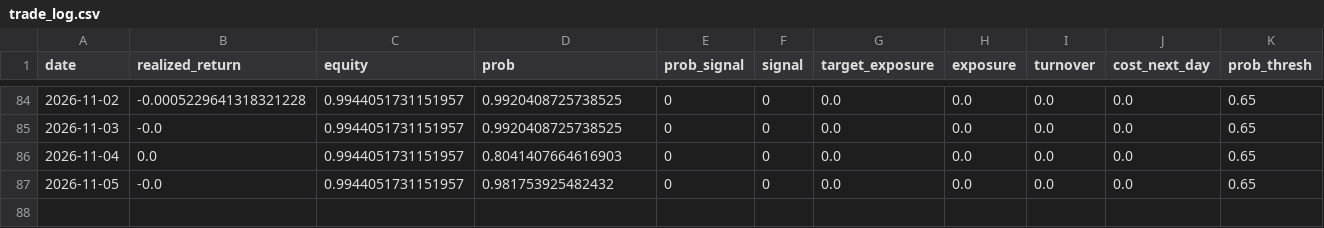
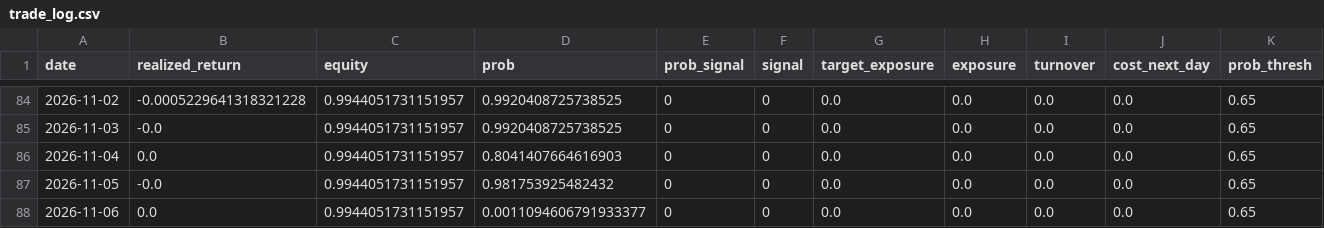
Before and after one commit to axt-22/fx-paper-trader2, a CSV file: docs/data/trade_log.csv, drawn as a sheet; only a part is shown, gaps mark what is left out; rows hold the shown columns only; the diff names each change by its address in the sheet, - before the commit and + after, or states it on an @@ line.

```diff
--- a/docs/data/trade_log.csv
+++ b/docs/data/trade_log.csv
+row 88: 2026-11-06 | 0.0 | 0.9944051731151957 | 0.0011094606791933377 | 0 | 0 | 0.0 | 0.0 | 0.0 | 0.0 | 0.65
```
Also changed, not shown: 1 other file.
